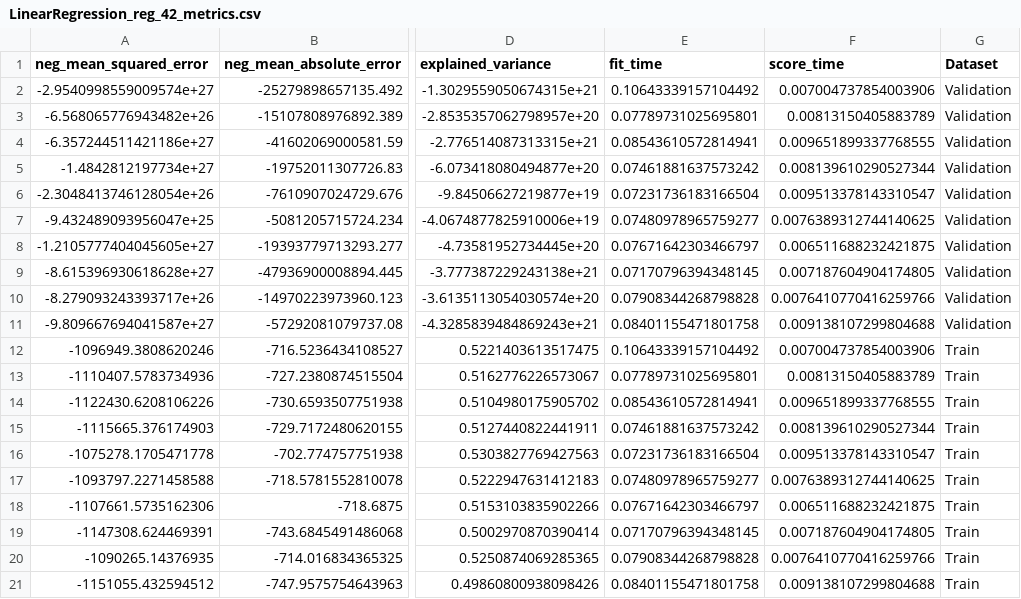
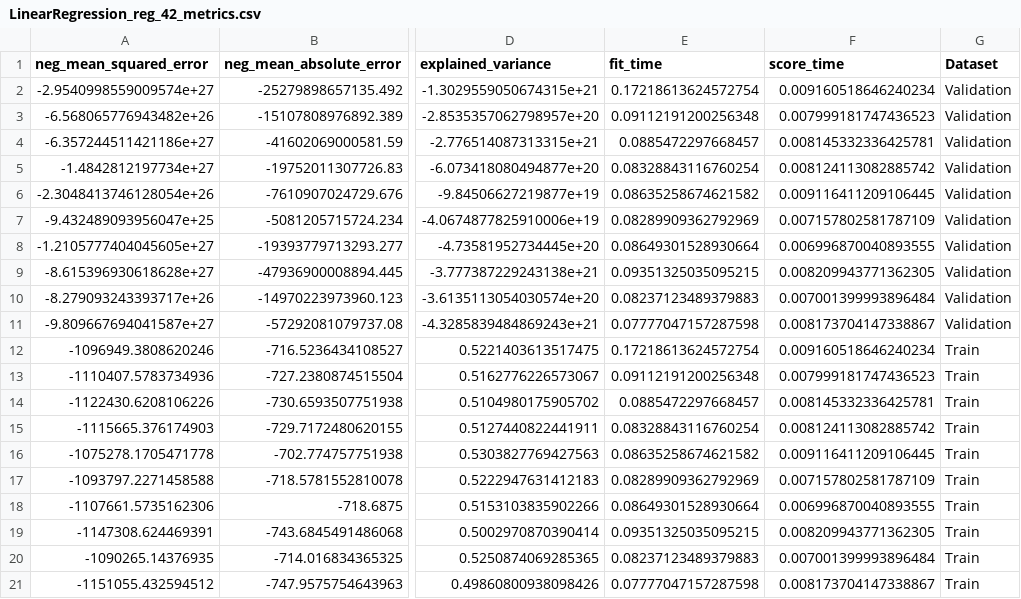
Before and after one commit to Jmartingar/Half_life, a CSV file: metrics/regression/LinearRegression_reg_42_metrics.csv, drawn as a sheet; only a part is shown, gaps mark what is left out; the diff names each change by its address in the sheet, - before the commit and + after, or states it on an @@ line.

Commit message:
regression

```diff
--- a/metrics/regression/LinearRegression_reg_42_metrics.csv
+++ b/metrics/regression/LinearRegression_reg_42_metrics.csv
-E2 (fit_time): 0.10643339157104492
+E2 (fit_time): 0.17218613624572754
-F2 (score_time): 0.007004737854003906
+F2 (score_time): 0.009160518646240234
-E3 (fit_time): 0.07789731025695801
+E3 (fit_time): 0.09112191200256348
-F3 (score_time): 0.00813150405883789
+F3 (score_time): 0.007999181747436523
-E4 (fit_time): 0.08543610572814941
+E4 (fit_time): 0.0885472297668457
-F4 (score_time): 0.009651899337768555
+F4 (score_time): 0.008145332336425781
-E5 (fit_time): 0.07461881637573242
+E5 (fit_time): 0.08328843116760254
-F5 (score_time): 0.008139610290527344
+F5 (score_time): 0.008124113082885742
-E6 (fit_time): 0.07231736183166504
+E6 (fit_time): 0.08635258674621582
-F6 (score_time): 0.009513378143310547
+F6 (score_time): 0.009116411209106445
-E7 (fit_time): 0.07480978965759277
+E7 (fit_time): 0.08289909362792969
-F7 (score_time): 0.0076389312744140625
+F7 (score_time): 0.007157802581787109
-E8 (fit_time): 0.07671642303466797
+E8 (fit_time): 0.08649301528930664
-F8 (score_time): 0.006511688232421875
+F8 (score_time): 0.006996870040893555
-E9 (fit_time): 0.07170796394348145
+E9 (fit_time): 0.09351325035095215
-F9 (score_time): 0.007187604904174805
+F9 (score_time): 0.008209943771362305
-E10 (fit_time): 0.07908344268798828
+E10 (fit_time): 0.08237123489379883
-F10 (score_time): 0.0076410770416259766
+F10 (score_time): 0.007001399993896484
-E11 (fit_time): 0.08401155471801758
+E11 (fit_time): 0.07777047157287598
-F11 (score_time): 0.009138107299804688
+F11 (score_time): 0.008173704147338867
-E12 (fit_time): 0.10643339157104492
+E12 (fit_time): 0.17218613624572754
-F12 (score_time): 0.007004737854003906
+F12 (score_time): 0.009160518646240234
-E13 (fit_time): 0.07789731025695801
+E13 (fit_time): 0.09112191200256348
-F13 (score_time): 0.00813150405883789
+F13 (score_time): 0.007999181747436523
-E14 (fit_time): 0.08543610572814941
+E14 (fit_time): 0.0885472297668457
-F14 (score_time): 0.009651899337768555
+F14 (score_time): 0.008145332336425781
-E15 (fit_time): 0.07461881637573242
+E15 (fit_time): 0.08328843116760254
-F15 (score_time): 0.008139610290527344
+F15 (score_time): 0.008124113082885742
-E16 (fit_time): 0.07231736183166504
+E16 (fit_time): 0.08635258674621582
-F16 (score_time): 0.009513378143310547
+F16 (score_time): 0.009116411209106445
-E17 (fit_time): 0.07480978965759277
+E17 (fit_time): 0.08289909362792969
-F17 (score_time): 0.0076389312744140625
+F17 (score_time): 0.007157802581787109
-E18 (fit_time): 0.07671642303466797
+E18 (fit_time): 0.08649301528930664
-F18 (score_time): 0.006511688232421875
+F18 (score_time): 0.006996870040893555
-E19 (fit_time): 0.07170796394348145
+E19 (fit_time): 0.09351325035095215
-F19 (score_time): 0.007187604904174805
+F19 (score_time): 0.008209943771362305
-E20 (fit_time): 0.07908344268798828
+E20 (fit_time): 0.08237123489379883
-F20 (score_time): 0.0076410770416259766
+F20 (score_time): 0.007001399993896484
-E21 (fit_time): 0.08401155471801758
+E21 (fit_time): 0.07777047157287598
-F21 (score_time): 0.009138107299804688
+F21 (score_time): 0.008173704147338867
```
Also changed, not shown: 3 other files.
